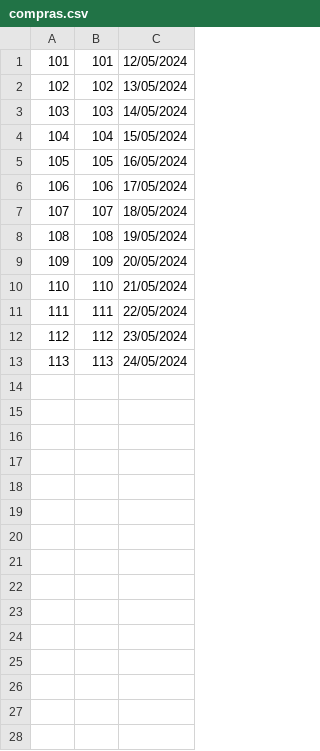
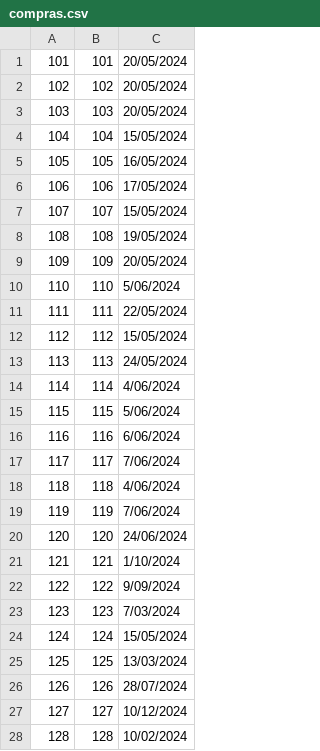
Before and after one commit to DPOO-grupo-5-202401/Proyecto3, a CSV file: compras.csv, drawn as a sheet; only a part is shown; the diff covers the shown part only.

```diff
--- a/compras.csv
+++ b/compras.csv
@@ -1,4 +1,4 @@
-101;101;12/05/2024
-102;102;13/05/2024
-103;103;14/05/2024
+101;101;20/05/2024
+102;102;20/05/2024
+103;103;20/05/2024
 104;104;15/05/2024
@@ -6,8 +6,23 @@
 106;106;17/05/2024
-107;107;18/05/2024
+107;107;15/05/2024
 108;108;19/05/2024
 109;109;20/05/2024
-110;110;21/05/2024
+110;110;5/06/2024
 111;111;22/05/2024
-112;112;23/05/2024
+112;112;15/05/2024
 113;113;24/05/2024
+114;114;4/06/2024
+115;115;5/06/2024
+116;116;6/06/2024
+117;117;7/06/2024
+118;118;4/06/2024
+119;119;7/06/2024
+120;120;24/06/2024
+121;121;1/10/2024
+122;122;9/09/2024
+123;123;7/03/2024
+124;124;15/05/2024
+125;125;13/03/2024
+126;126;28/07/2024
+127;127;10/12/2024
+128;128;10/02/2024
```
Also changed, not shown: 3 added rows elsewhere in this file, ofertas.csv, 17 other files.
